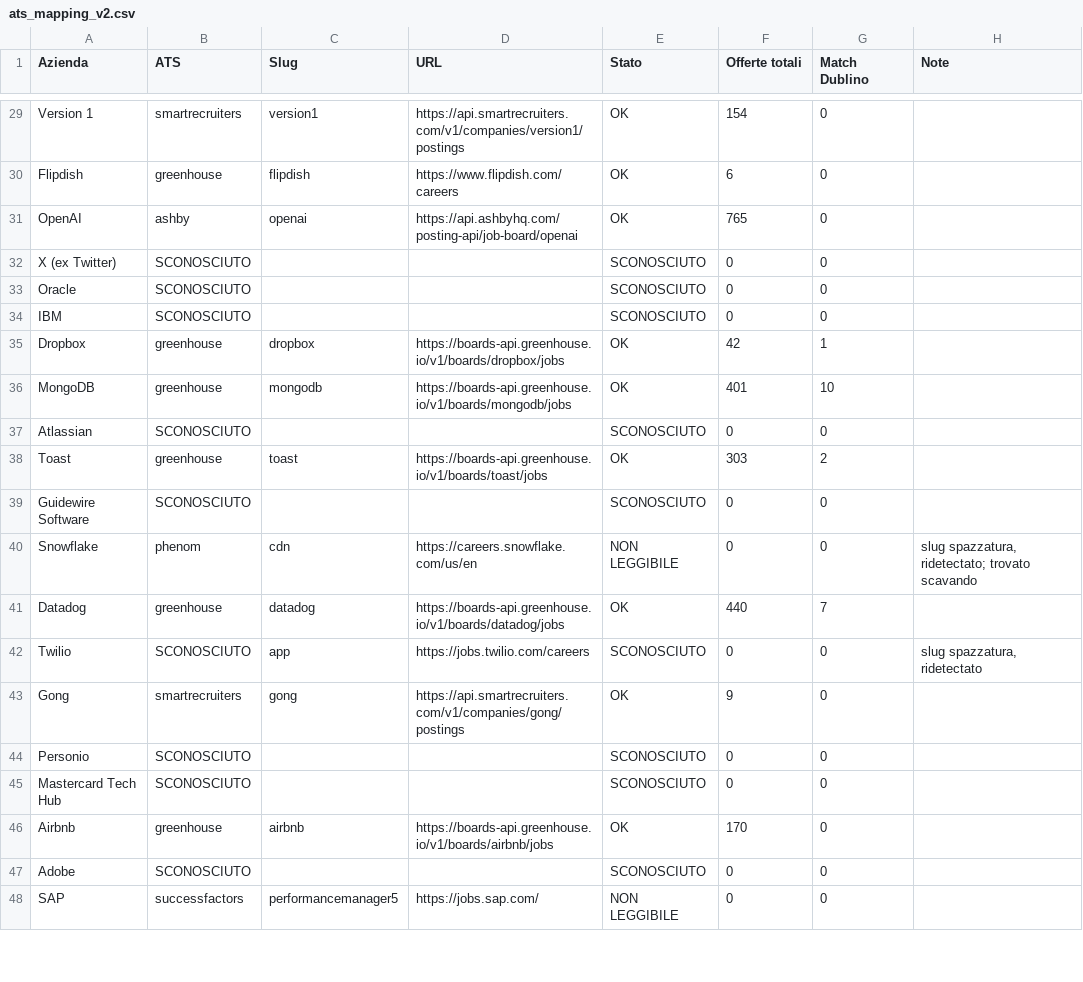
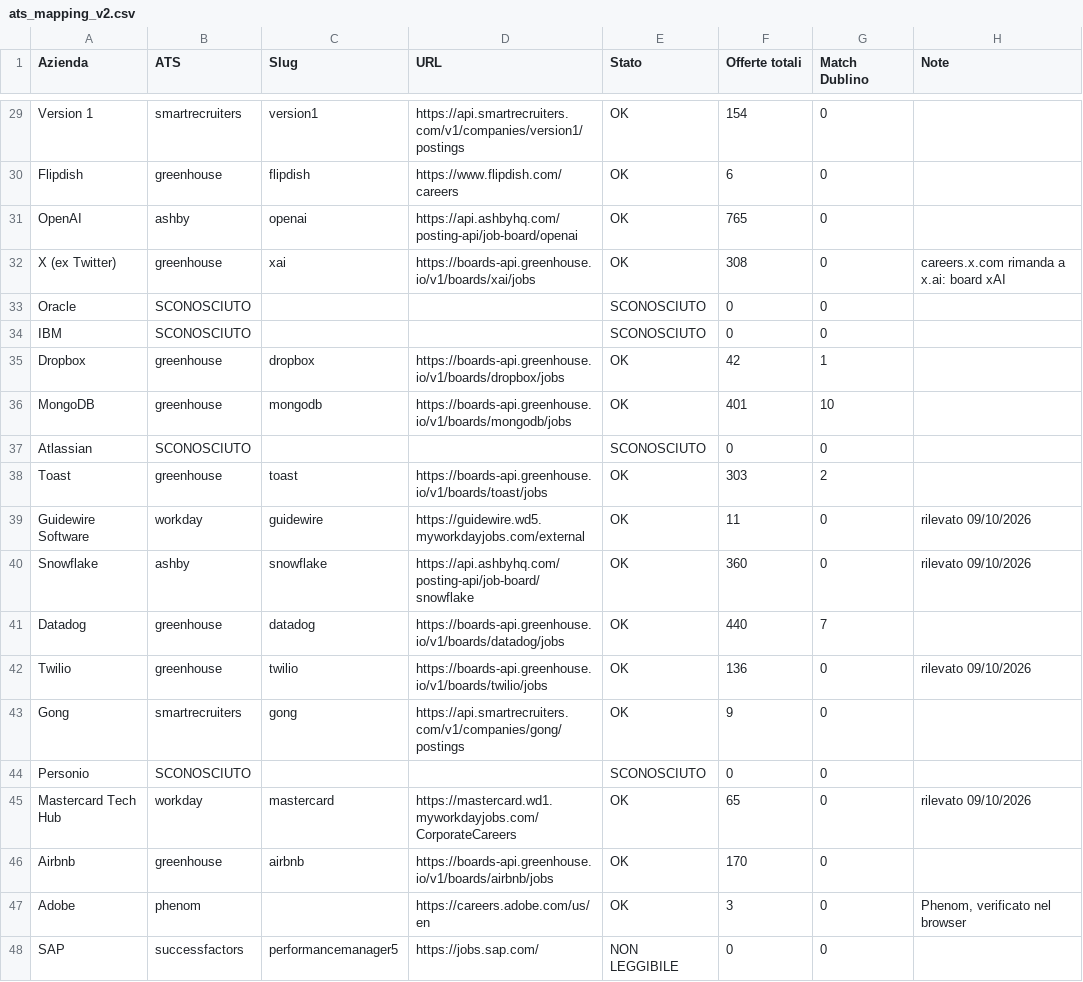
Before and after one commit to lucarini95-droid/swipe-lavoro, a CSV file: ats_mapping_v2.csv, drawn as a sheet; only a part is shown, gaps mark what is left out; the diff covers the shown part only.

```diff
--- a/ats_mapping_v2.csv
+++ b/ats_mapping_v2.csv
@@ -31,3 +31,3 @@ Flipdish,greenhouse,flipdish,https://www.flipdish.com/careers,OK,6,0,
 OpenAI,ashby,openai,https://api.ashbyhq.com/posting-api/job-board/openai,OK,765,0,
-X (ex Twitter),SCONOSCIUTO,,,SCONOSCIUTO,0,0,
+X (ex Twitter),greenhouse,xai,https://boards-api.greenhouse.io/v1/boards/xai/jobs,OK,308,0,careers.x.com rimanda a x.ai: board xAI
 Oracle,SCONOSCIUTO,,,SCONOSCIUTO,0,0,
@@ -38,11 +38,11 @@ Atlassian,SCONOSCIUTO,,,SCONOSCIUTO,0,0,
 Toast,greenhouse,toast,https://boards-api.greenhouse.io/v1/boards/toast/jobs,OK,303,2,
-Guidewire Software,SCONOSCIUTO,,,SCONOSCIUTO,0,0,
-Snowflake,phenom,cdn,https://careers.snowflake.com/us/en,NON LEGGIBILE,0,0,"slug spazzatura, ridetectato; trovato scavando"
+Guidewire Software,workday,guidewire,https://guidewire.wd5.myworkdayjobs.com/external,OK,11,0,rilevato 09/10/2026
+Snowflake,ashby,snowflake,https://api.ashbyhq.com/posting-api/job-board/snowflake,OK,360,0,rilevato 09/10/2026
 Datadog,greenhouse,datadog,https://boards-api.greenhouse.io/v1/boards/datadog/jobs,OK,440,7,
-Twilio,SCONOSCIUTO,app,https://jobs.twilio.com/careers,SCONOSCIUTO,0,0,"slug spazzatura, ridetectato"
+Twilio,greenhouse,twilio,https://boards-api.greenhouse.io/v1/boards/twilio/jobs,OK,136,0,rilevato 09/10/2026
 Gong,smartrecruiters,gong,https://api.smartrecruiters.com/v1/companies/gong/postings,OK,9,0,
 Personio,SCONOSCIUTO,,,SCONOSCIUTO,0,0,
-Mastercard Tech Hub,SCONOSCIUTO,,,SCONOSCIUTO,0,0,
+Mastercard Tech Hub,workday,mastercard,https://mastercard.wd1.myworkdayjobs.com/CorporateCareers,OK,65,0,rilevato 09/10/2026
 Airbnb,greenhouse,airbnb,https://boards-api.greenhouse.io/v1/boards/airbnb/jobs,OK,170,0,
-Adobe,SCONOSCIUTO,,,SCONOSCIUTO,0,0,
+Adobe,phenom,,https://careers.adobe.com/us/en,OK,3,0,"Phenom, verificato nel browser"
 SAP,successfactors,performancemanager5,https://jobs.sap.com/,NON LEGGIBILE,0,0,
```
Also changed, not shown: 77 edited cells elsewhere in this file, 4 other files.
